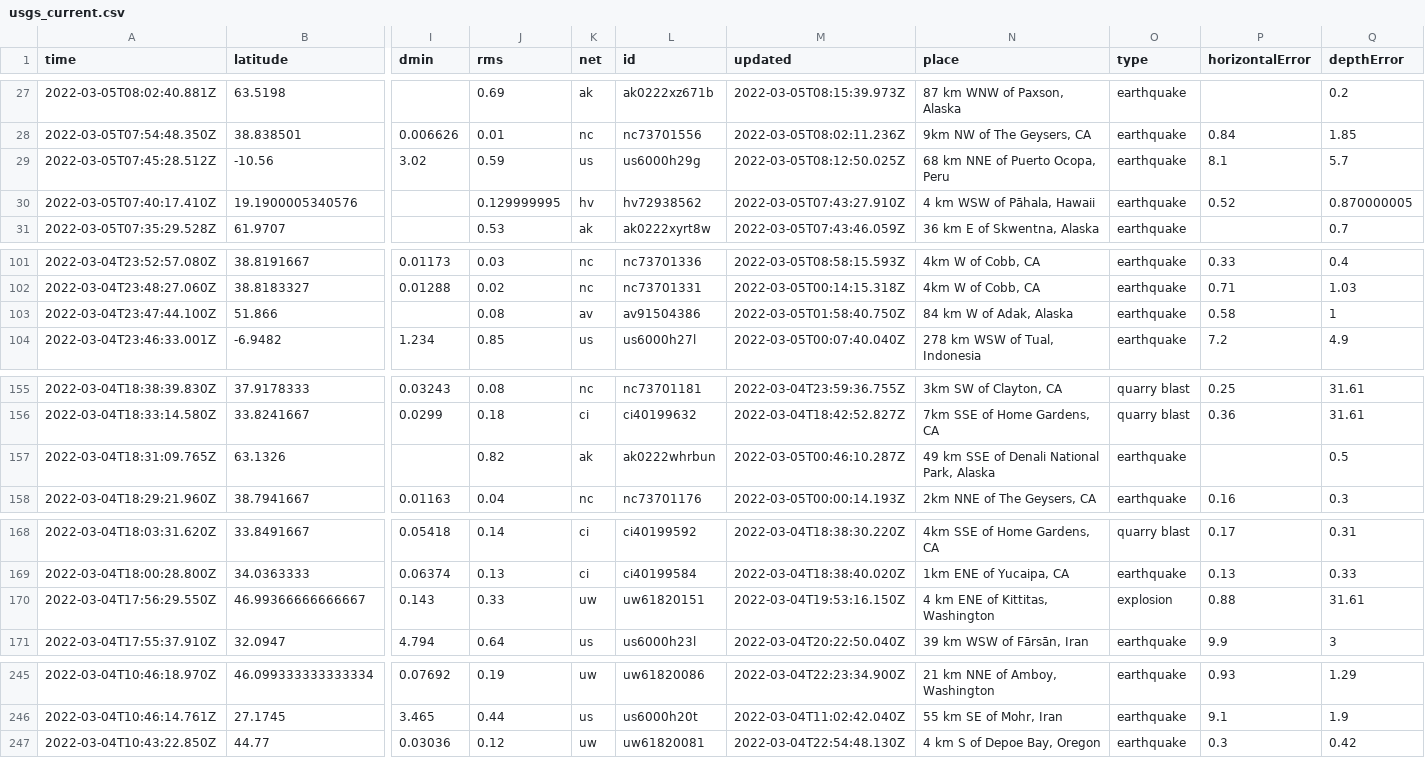
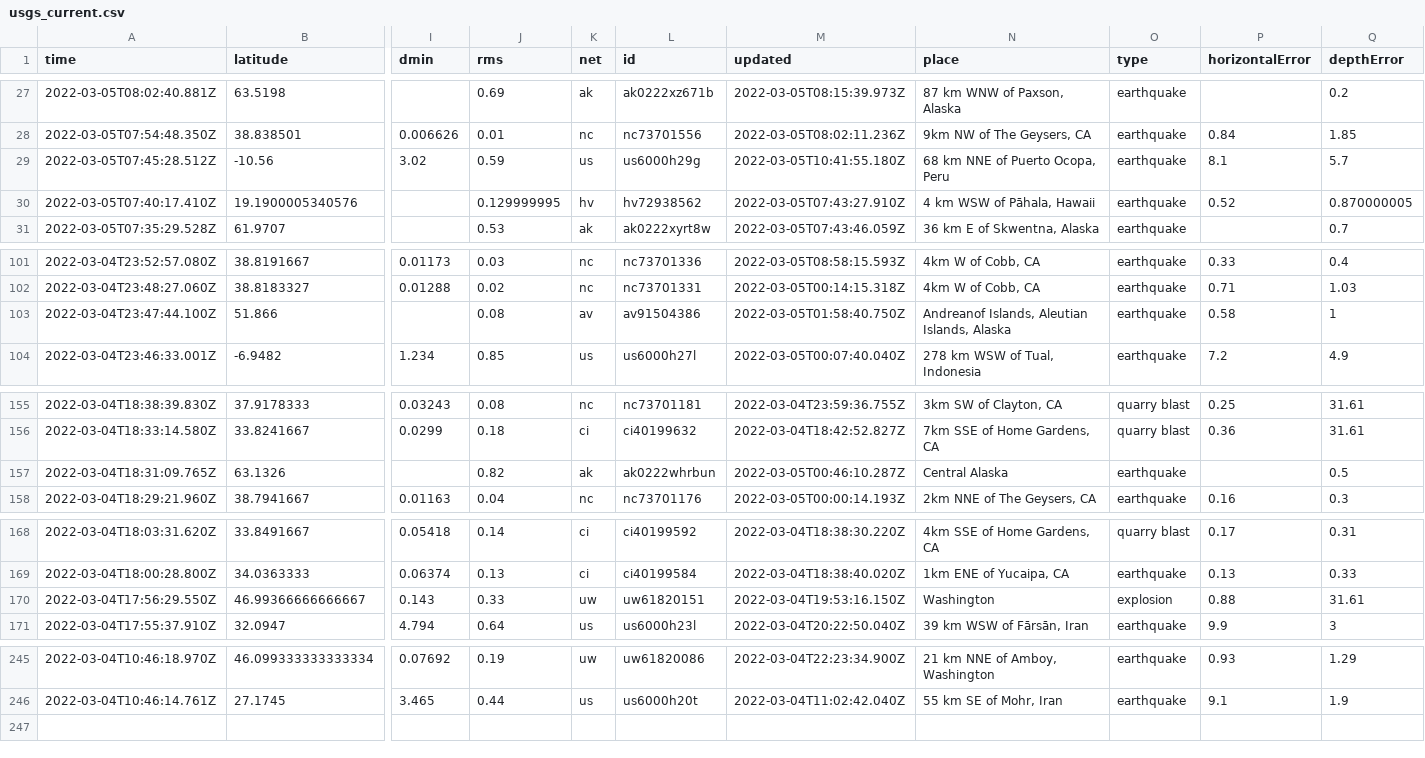
Before and after one commit to aadittambe/actions-pipeline, a CSV file: usgs_current.csv, drawn as a sheet; only a part is shown, gaps mark what is left out; rows hold the shown columns only; the diff covers the shown part only; the diff names each change by its address in the sheet, - before the commit and + after, or states it on an @@ line.

```diff
--- a/usgs_current.csv
+++ b/usgs_current.csv
-M29 (updated): 2022-03-05T08:12:50.025Z
+M29 (updated): 2022-03-05T10:41:55.180Z
-N103 (place): 84 km W of Adak, Alaska
+N103 (place): Andreanof Islands, Aleutian Islands, Alaska
-N157 (place): 49 km SSE of Denali National Park, Alaska
+N157 (place): Central Alaska
-N170 (place): 4 km ENE of Kittitas, Washington
+N170 (place): Washington
-row 247: 2022-03-04T10:43:22.850Z | 44.77 | 0.03036 | 0.12 | uw | uw61820081 | 2022-03-04T22:54:48.130Z | 4 km S of Depoe Bay, Oregon | earthquake | 0.3 | 0.42
```
Also changed, not shown: 1 edited cell elsewhere in this file.
